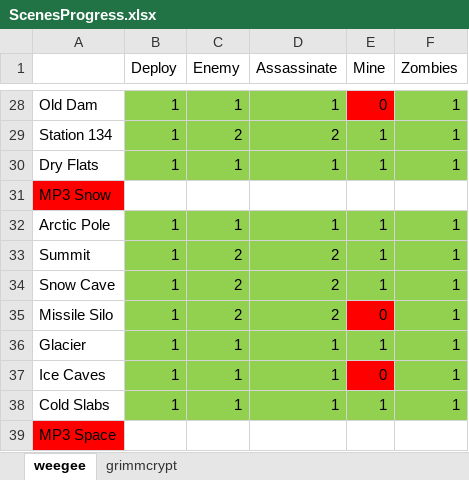
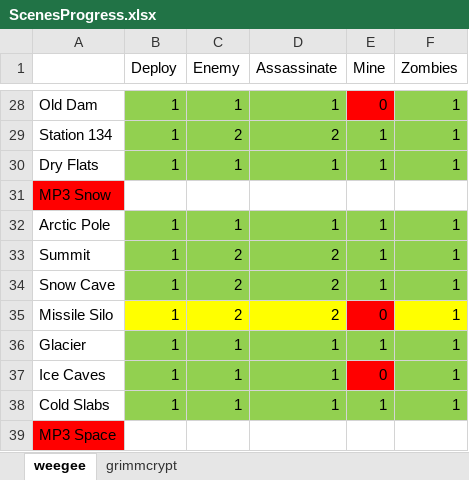
Before and after one commit to weegee720/VoidWanderersMod, an Excel workbook: VoidWanderers.rte/Scenes/Data/ScenesProgress.xlsx, sheet weegee, drawn as a sheet; only a part is shown, gaps mark what is left out; values as stored, in another font and other column widths than the file's, no borders; the diff names each change by its address in the sheet, - before the commit and + after, or states it on an @@ line.

```diff
--- a/VoidWanderers.rte/Scenes/Data/ScenesProgress.xlsx (sheet weegee)
+++ b/VoidWanderers.rte/Scenes/Data/ScenesProgress.xlsx (sheet weegee)
-B35:D35 fill: #92D050
+B35:D35 fill: #FFFF00
-F35 fill: #92D050
+F35 fill: #FFFF00
```
Also changed, not shown: 41 other files.
